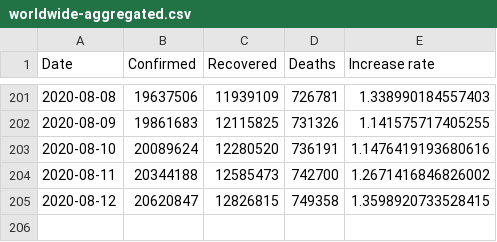
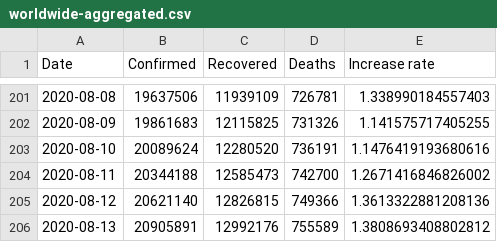
Before and after one commit to KastB/covid-19, a CSV file: data/worldwide-aggregated.csv, drawn as a sheet; only a part is shown, gaps mark what is left out.

```diff
--- a/data/worldwide-aggregated.csv
+++ b/data/worldwide-aggregated.csv
@@ -204,2 +204,3 @@ Date,Confirmed,Recovered,Deaths,Increase rate
 2020-08-11,20344188,12585473,742700,1.2671416846826002
-2020-08-12,20620847,12826815,749358,1.3598920733528415
+2020-08-12,20621140,12826815,749366,1.3613322881208136
+2020-08-13,20905891,12992176,755589,1.3808693408802812
```
Also changed, not shown: data/key-countries-pivoted.csv, 3 other files.
